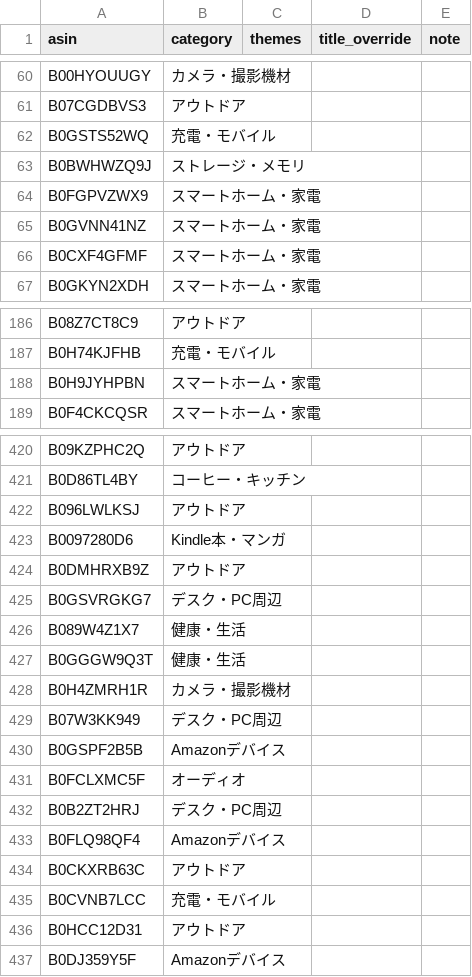
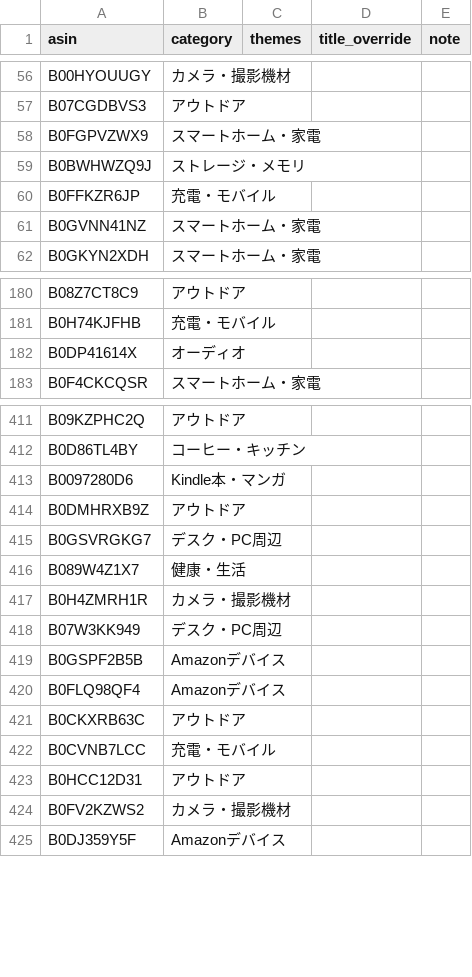
Before and after one commit to yokoichi/amazonsalematome, a CSV file: data/catalog-auto.csv, drawn as a sheet; only a part is shown, gaps mark what is left out; the diff covers the shown part only.

```diff
--- a/data/catalog-auto.csv
+++ b/data/catalog-auto.csv
@@ -61,7 +57,6 @@ B00HYOUUGY,カメラ・撮影機材,,,
 B07CGDBVS3,アウトドア,,,
-B0GSTS52WQ,充電・モバイル,,,
+B0FGPVZWX9,スマートホーム・家電,,,
 B0BWHWZQ9J,ストレージ・メモリ,,,
-B0FGPVZWX9,スマートホーム・家電,,,
+B0FFKZR6JP,充電・モバイル,,,
 B0GVNN41NZ,スマートホーム・家電,,,
-B0CXF4GFMF,スマートホーム・家電,,,
 B0GKYN2XDH,スマートホーム・家電,,,
@@ -187,3 +181,3 @@ B08Z7CT8C9,アウトドア,,,
 B0H74KJFHB,充電・モバイル,,,
-B0H9JYHPBN,スマートホーム・家電,,,
+B0DP41614X,オーディオ,,,
 B0F4CKCQSR,スマートホーム・家電,,,
@@ -421,3 +412,2 @@ B09KZPHC2Q,アウトドア,,,
 B0D86TL4BY,コーヒー・キッチン,,,
-B096LWLKSJ,アウトドア,,,
 B0097280D6,Kindle本・マンガ,,,
@@ -426,3 +416,2 @@ B0GSVRGKG7,デスク・PC周辺,,,
 B089W4Z1X7,健康・生活,,,
-B0GGGW9Q3T,健康・生活,,,
 B0H4ZMRH1R,カメラ・撮影機材,,,
@@ -430,4 +419,2 @@ B07W3KK949,デスク・PC周辺,,,
 B0GSPF2B5B,Amazonデバイス,,,
-B0FCLXMC5F,オーディオ,,,
-B0B2ZT2HRJ,デスク・PC周辺,,,
 B0FLQ98QF4,Amazonデバイス,,,
@@ -436,2 +423,3 @@ B0CVNB7LCC,充電・モバイル,,,
 B0HCC12D31,アウトドア,,,
+B0FV2KZWS2,カメラ・撮影機材,,,
 B0DJ359Y5F,Amazonデバイス,,,
```
Also changed, not shown: 22 added rows, 17 removed rows and 13 moved rows elsewhere in this file, 1 other file.
